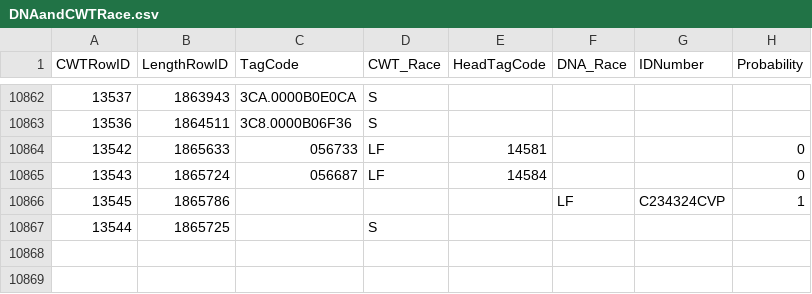
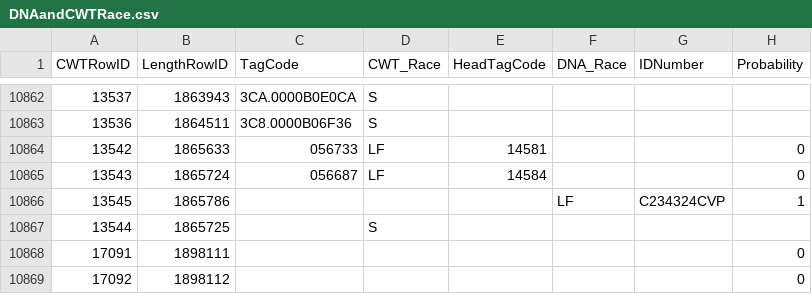
Before and after one commit to dapperstats/salvage, a CSV file: data/Salvage_data_FTP/DNAandCWTRace.csv, drawn as a sheet; only a part is shown, gaps mark what is left out; the diff names each change by its address in the sheet, - before the commit and + after, or states it on an @@ line.

```diff
--- a/data/Salvage_data_FTP/DNAandCWTRace.csv
+++ b/data/Salvage_data_FTP/DNAandCWTRace.csv
+row 10868: 17091 | 1898111 |  |  |  |  |  | 0
+row 10869: 17092 | 1898112 |  |  |  |  |  | 0
```
Also changed, not shown: site/docs/files/sample_vols.csv, 4 other files.
